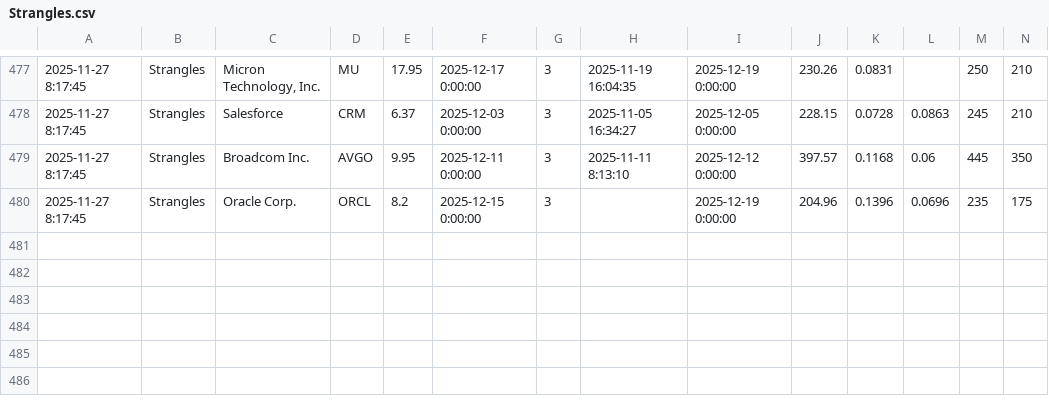
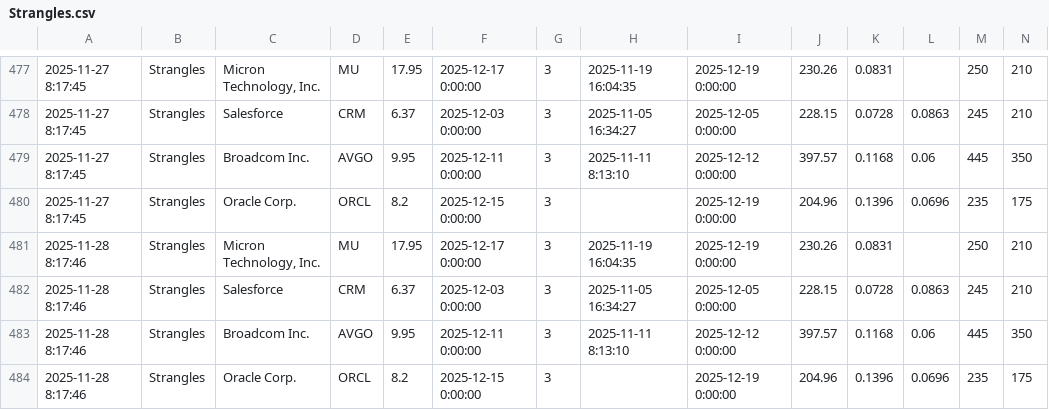
Before and after one commit to TeneikaAskew/stocks, a CSV file: google-apps-script/data/Strangles.csv, drawn as a sheet; only a part is shown, gaps mark what is left out; rows hold the shown columns only; the diff names each change by its address in the sheet, - before the commit and + after, or states it on an @@ line.

```diff
--- a/google-apps-script/data/Strangles.csv
+++ b/google-apps-script/data/Strangles.csv
+row 481: 2025-11-28 8:17:46 | Strangles | Micron Technology, Inc. | MU | 17.95 | 2025-12-17 0:00:00 | 3 | 2025-11-19 16:04:35 | 2025-12-19 0:00:00 | 230.26 | 0.0831 |  | 250 | 210
+row 482: 2025-11-28 8:17:46 | Strangles | Salesforce | CRM | 6.37 | 2025-12-03 0:00:00 | 3 | 2025-11-05 16:34:27 | 2025-12-05 0:00:00 | 228.15 | 0.0728 | 0.0863 | 245 | 210
+row 483: 2025-11-28 8:17:46 | Strangles | Broadcom Inc. | AVGO | 9.95 | 2025-12-11 0:00:00 | 3 | 2025-11-11 8:13:10 | 2025-12-12 0:00:00 | 397.57 | 0.1168 | 0.06 | 445 | 350
+row 484: 2025-11-28 8:17:46 | Strangles | Oracle Corp. | ORCL | 8.2 | 2025-12-15 0:00:00 | 3 |  | 2025-12-19 0:00:00 | 204.96 | 0.1396 | 0.0696 | 235 | 175
```
Also changed, not shown: 4 other files.
